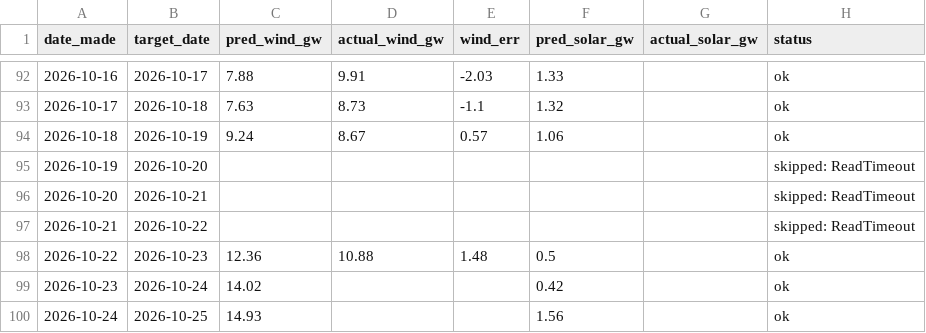
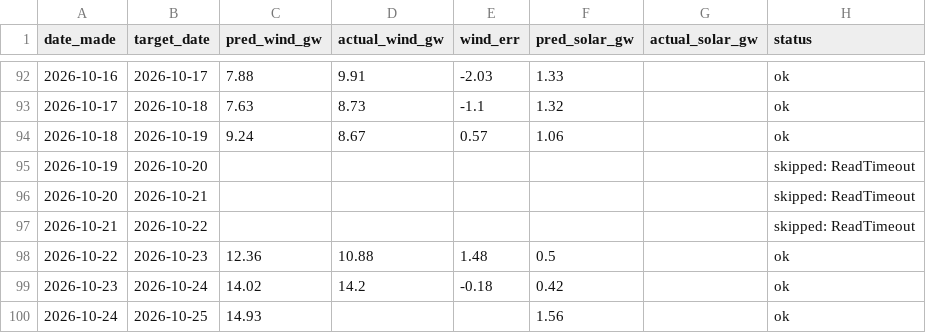
Before and after one commit to Evanssdas/Renewables-Forecaster, a CSV file: renewables_log.csv, drawn as a sheet; only a part is shown, gaps mark what is left out.

```diff
--- a/renewables_log.csv
+++ b/renewables_log.csv
@@ -98,3 +98,3 @@ date_made,target_date,pred_wind_gw,actual_wind_gw,wind_err,pred_solar_gw,actual_
 2026-10-22,2026-10-23,12.36,10.88,1.48,0.5,,ok
-2026-10-23,2026-10-24,14.02,,,0.42,,ok
+2026-10-23,2026-10-24,14.02,14.2,-0.18,0.42,,ok
 2026-10-24,2026-10-25,14.93,,,1.56,,ok
```
